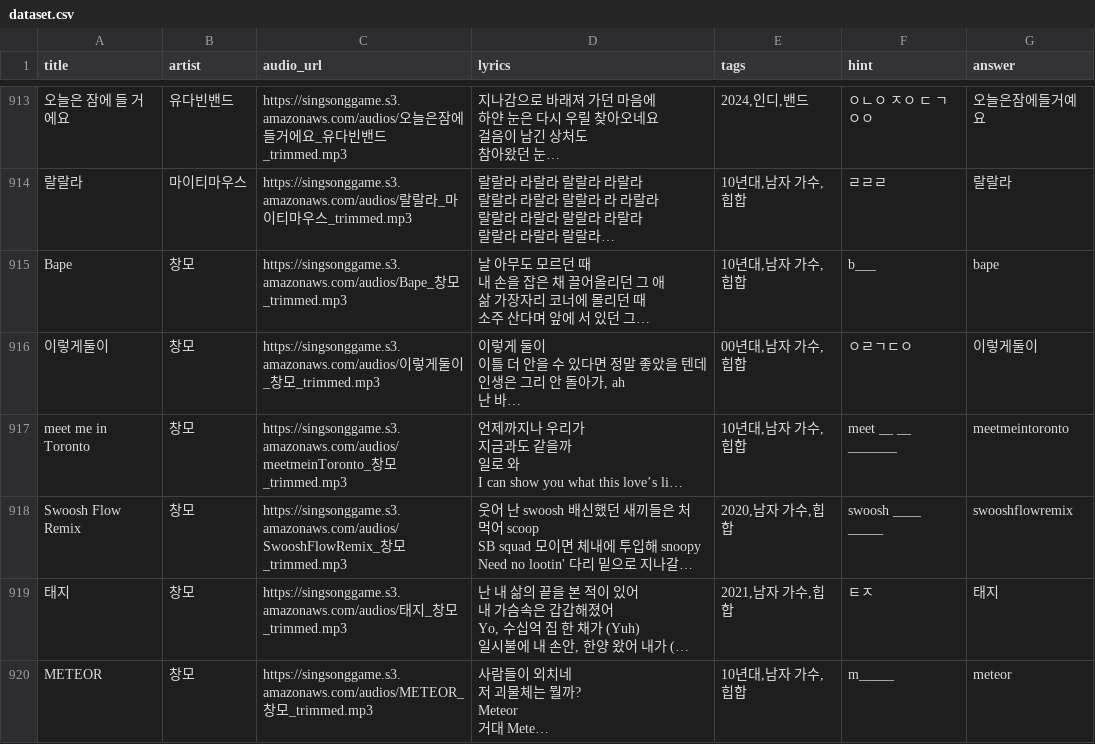
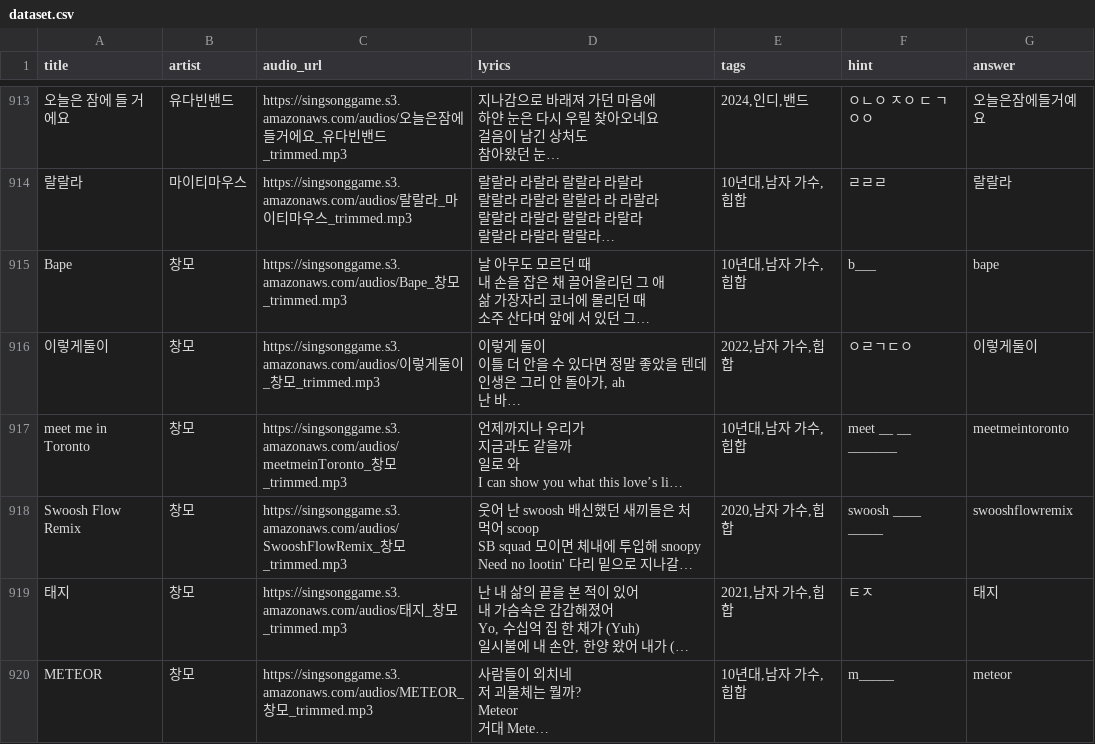
Before and after one commit to DRS-SingSongGame/SingSongGame-BE, a CSV file: src/main/resources/dataset.csv, drawn as a sheet; only a part is shown, gaps mark what is left out; long unchanged cells end in …; the diff covers the shown part only; the diff names each change by its address in the sheet, - before the commit and + after, or states it on an @@ line.

```diff
--- a/src/main/resources/dataset.csv
+++ b/src/main/resources/dataset.csv
-E916 (tags): 00년대,남자 가수,힙합
+E916 (tags): 2022,남자 가수,힙합
```
Also changed, not shown: 45 edited cells elsewhere in this file.
